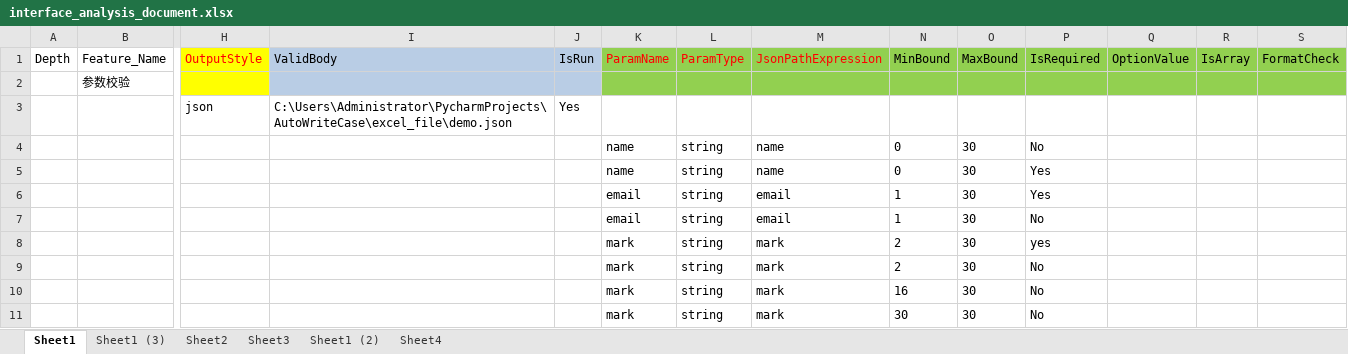
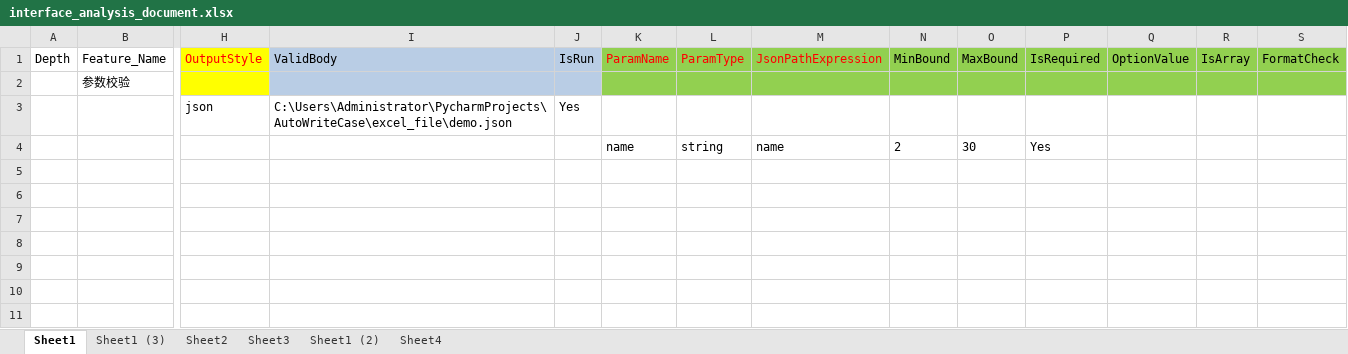
Before and after one commit to tianjiazhi/AutoWriteCase, an Excel workbook: excel_file/interface_analysis_document.xlsx, sheet Sheet1, drawn as a sheet; only a part is shown, gaps mark what is left out; values as stored, in another font and other column widths than the file's, no borders; removed rows and columns are numbered as before the commit, all else as after; rows hold the shown columns only; the diff names each change by its address in the sheet, - before the commit and + after, or states it on an @@ line.

```diff
--- a/excel_file/interface_analysis_document.xlsx (sheet Sheet1)
+++ b/excel_file/interface_analysis_document.xlsx (sheet Sheet1)
-row 4:  |  |  |  |  | name | string | name | 0 | 30 | No
-N4 (MinBound): 0
+N4 (MinBound): 2
-row 6:  |  |  |  |  | email | string | email | 1 | 30 | Yes
-row 7:  |  |  |  |  | email | string | email | 1 | 30 | No
-row 8:  |  |  |  |  | mark | string | mark | 2 | 30 | yes
-row 9:  |  |  |  |  | mark | string | mark | 2 | 30 | No
-row 10:  |  |  |  |  | mark | string | mark | 16 | 30 | No
-row 11:  |  |  |  |  | mark | string | mark | 30 | 30 | No
```
Also changed, not shown: excel_file/case.xlsx, 2 other files.
